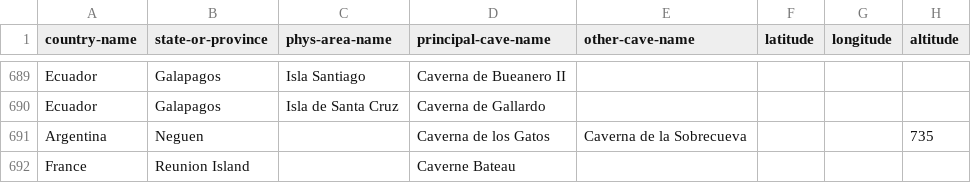
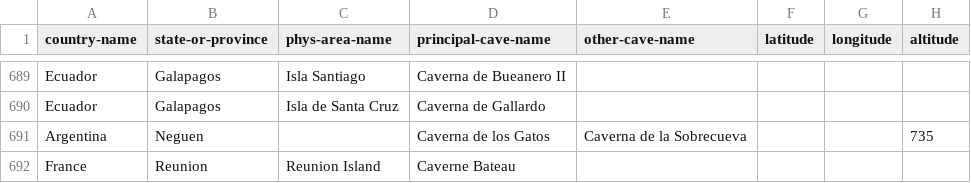
Before and after one commit to nschorgh/CaveXML, a CSV file: allcaves-database.csv, drawn as a sheet; only a part is shown, gaps mark what is left out; the diff covers the shown part only; the diff names each change by its address in the sheet, - before the commit and + after, or states it on an @@ line.

```diff
--- a/allcaves-database.csv
+++ b/allcaves-database.csv
-B692 (state-or-province): Reunion Island
+B692 (state-or-province): Reunion
-C692 (phys-area-name): (empty)
+C692 (phys-area-name): Reunion Island
```
Also changed, not shown: 1 removed row and 22 edited cells elsewhere in this file, 3 other files.
